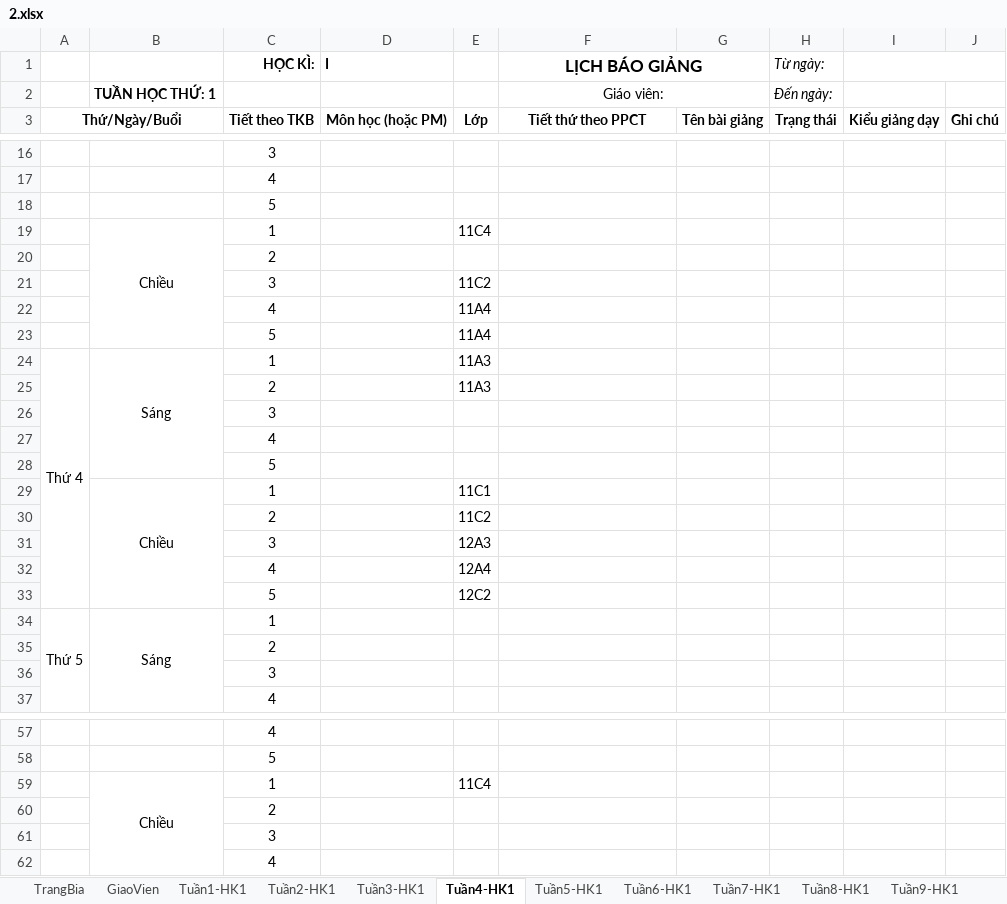
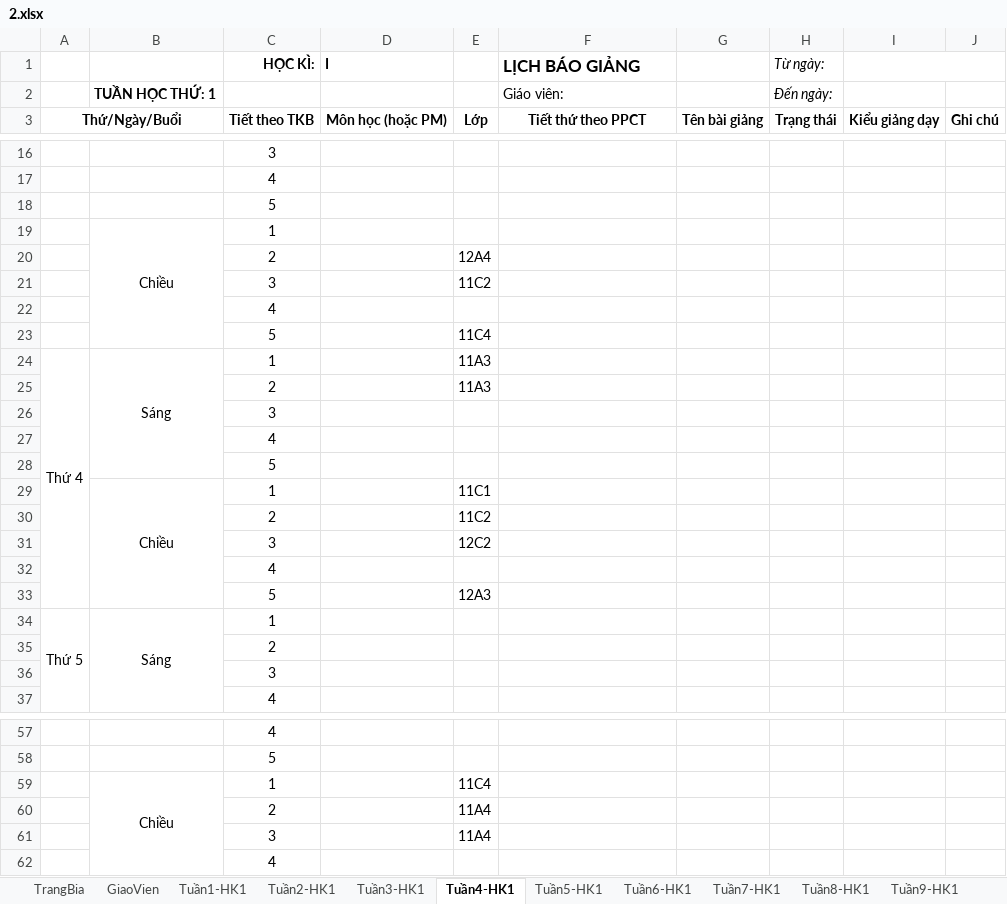
Before and after one commit to gtl-201/autoLichBaoGiang, an Excel workbook: Tin/2.xlsx, sheet Tuần4-HK1, drawn as a sheet; only a part is shown, gaps mark what is left out; values as stored, in another font and other column widths than the file's, no borders; the diff names each change by its address in the sheet, - before the commit and + after, or states it on an @@ line.

```diff
--- a/Tin/2.xlsx (sheet Tuần4-HK1)
+++ b/Tin/2.xlsx (sheet Tuần4-HK1)
-F1:F2 alignment: center
+F1:F2 alignment: left
-F1:G1 merged
-F2:G2 merged
-E19: 11C4
+E19: (empty)
-E20: (empty)
+E20: 12A4
-E22: 11A4
+E22: (empty)
-E23: 11A4
+E23: 11C4
-E31: 12A3
+E31: 12C2
-E32: 12A4
+E32: (empty)
-E33: 12C2
+E33: 12A3
-E60:E61: (empty)
+E60:E61: 11A4
```
Also changed, not shown: sheet Tuần2-HK1, sheet Tuần1-HK1, sheet Tuần3-HK1, sheet Tuần16-HK1, sheet Tuần18-HK1, sheet Tuần5-HK1, 11 more sheets, final.xlsx, 2 other files.
